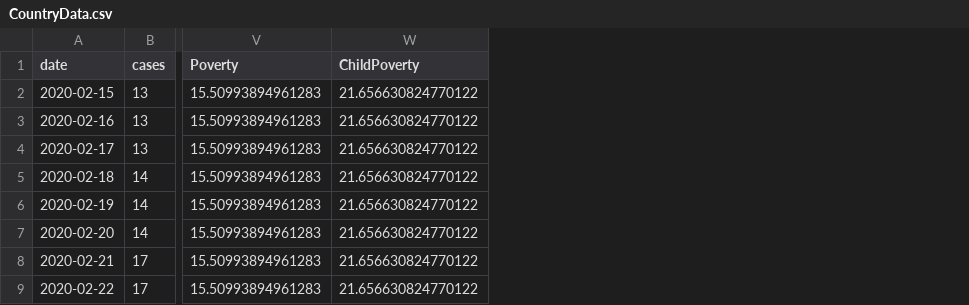
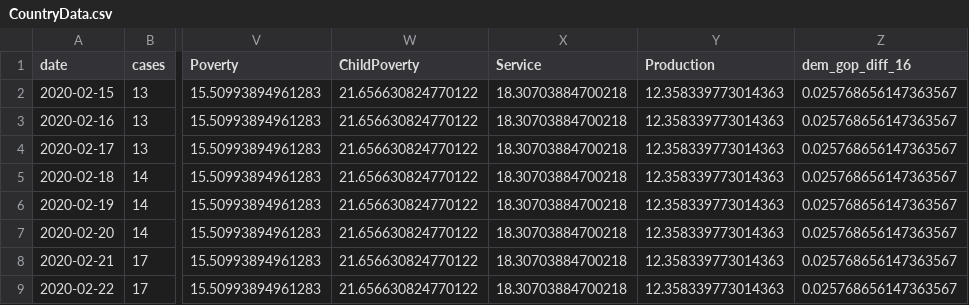
Before and after one commit to foodwebster/CovidDashboard, a CSV file: data/CountryData.csv, drawn as a sheet; only a part is shown, gaps mark what is left out; the diff names each change by its address in the sheet, - before the commit and + after, or states it on an @@ line.

```diff
--- a/data/CountryData.csv
+++ b/data/CountryData.csv
+column X (Service), rows 2-9: all 18.30703884700218
+column Y (Production), rows 2-9: all 12.358339773014363
+column Z (dem_gop_diff_16), rows 2-9: all 0.025768656147363567
```
Also changed, not shown: 2 other files.
